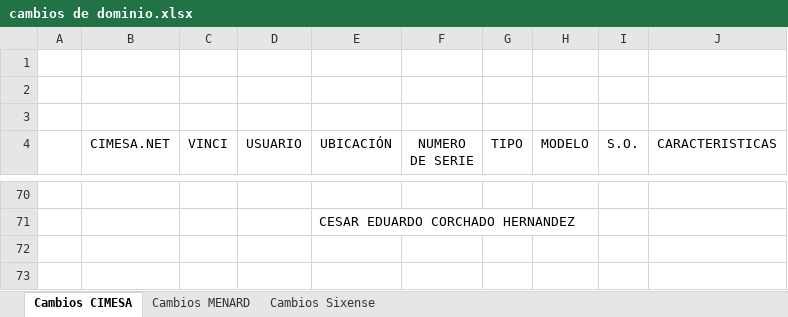
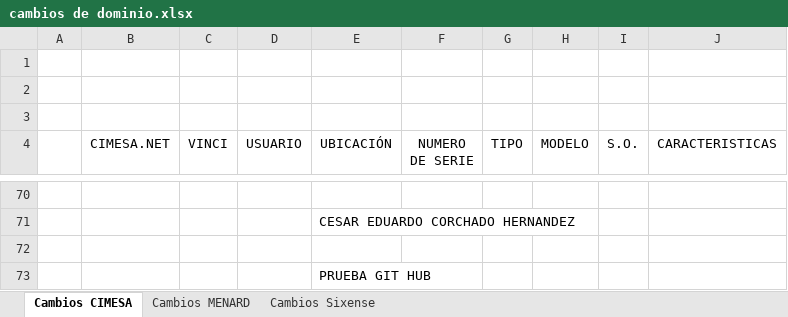
Before and after one commit to cesarcorchado/CIMESA, an Excel workbook: cambios de dominio.xlsx, sheet Cambios CIMESA, drawn as a sheet; only a part is shown, gaps mark what is left out; values as stored, in another font and other column widths than the file's, no borders; table styles not drawn; the diff names each change by its address in the sheet, - before the commit and + after, or states it on an @@ line.

Commit message:
Version 3

```diff
--- a/cambios de dominio.xlsx (sheet Cambios CIMESA)
+++ b/cambios de dominio.xlsx (sheet Cambios CIMESA)
+row 72: (empty)
+row 73:  |  |  |  | PRUEBA GIT HUB
```
